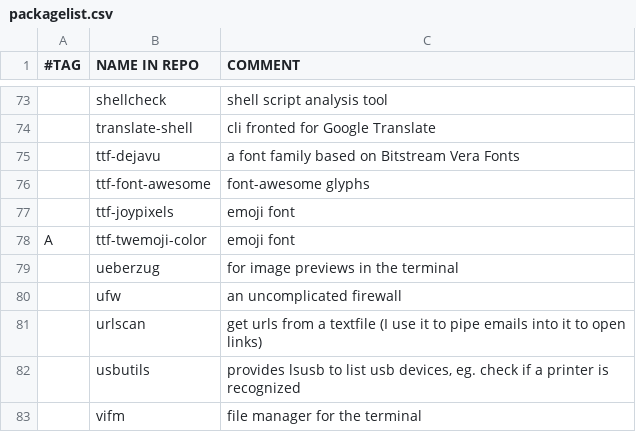
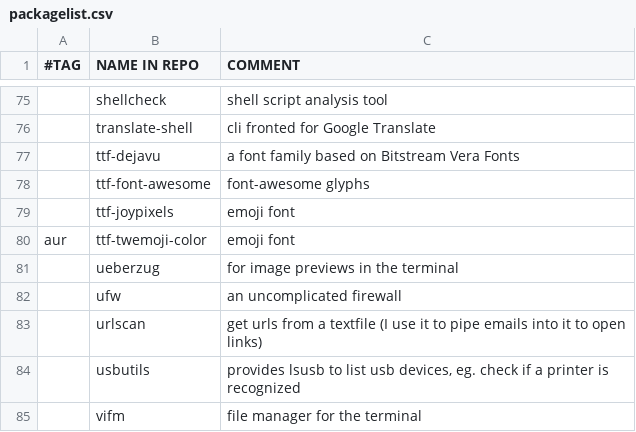
Before and after one commit to laszloszurok/scripts, a CSV file: setup/packagelist.csv, drawn as a sheet; only a part is shown, gaps mark what is left out; addresses are those after the commit; the diff covers the shown part only; the diff names each change by its address in the sheet, - before the commit and + after, or states it on an @@ line.

```diff
--- a/setup/packagelist.csv
+++ b/setup/packagelist.csv
-A80 (#TAG): A
+A80 (#TAG): aur
```
Also changed, not shown: 12 added rows, 6 removed rows and 11 edited cells elsewhere in this file.
